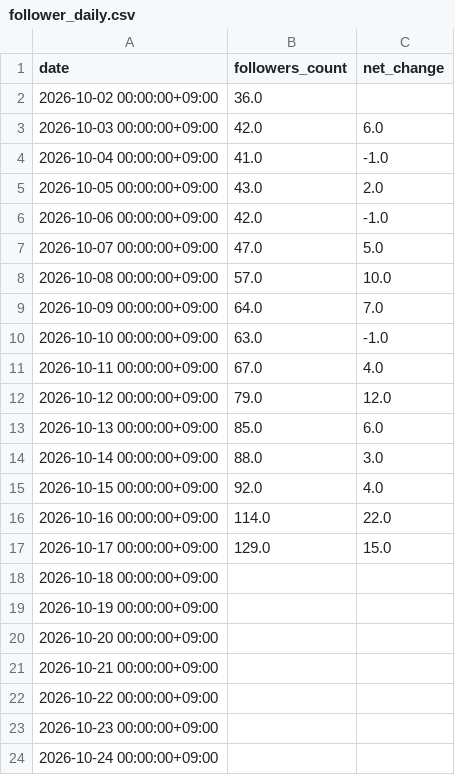
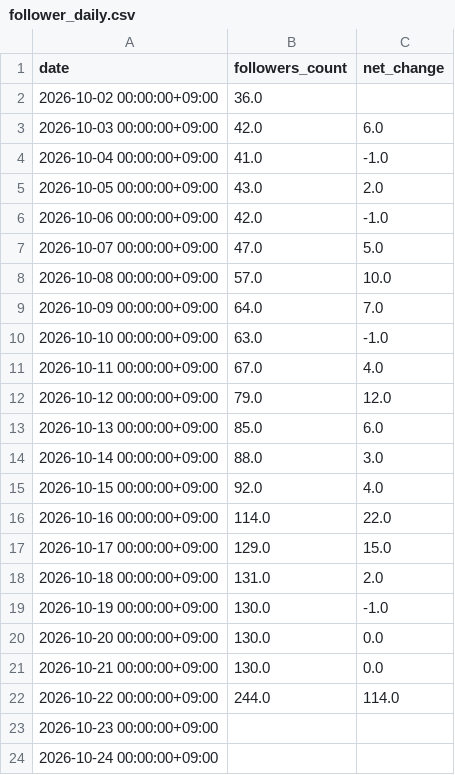
Before and after one commit to ssebni/cody_M1_1, a CSV file: results/follower_daily.csv, drawn as a sheet.

Commit message:
Extend verified follower history through October 22

```diff
--- a/results/follower_daily.csv
+++ b/results/follower_daily.csv
@@ -17,7 +17,7 @@
 2026-10-17 00:00:00+09:00,129.0,15.0
-2026-10-18 00:00:00+09:00,,
-2026-10-19 00:00:00+09:00,,
-2026-10-20 00:00:00+09:00,,
-2026-10-21 00:00:00+09:00,,
-2026-10-22 00:00:00+09:00,,
+2026-10-18 00:00:00+09:00,131.0,2.0
+2026-10-19 00:00:00+09:00,130.0,-1.0
+2026-10-20 00:00:00+09:00,130.0,0.0
+2026-10-21 00:00:00+09:00,130.0,0.0
+2026-10-22 00:00:00+09:00,244.0,114.0
 2026-10-23 00:00:00+09:00,,
```
Also changed, not shown: 5 other files.
